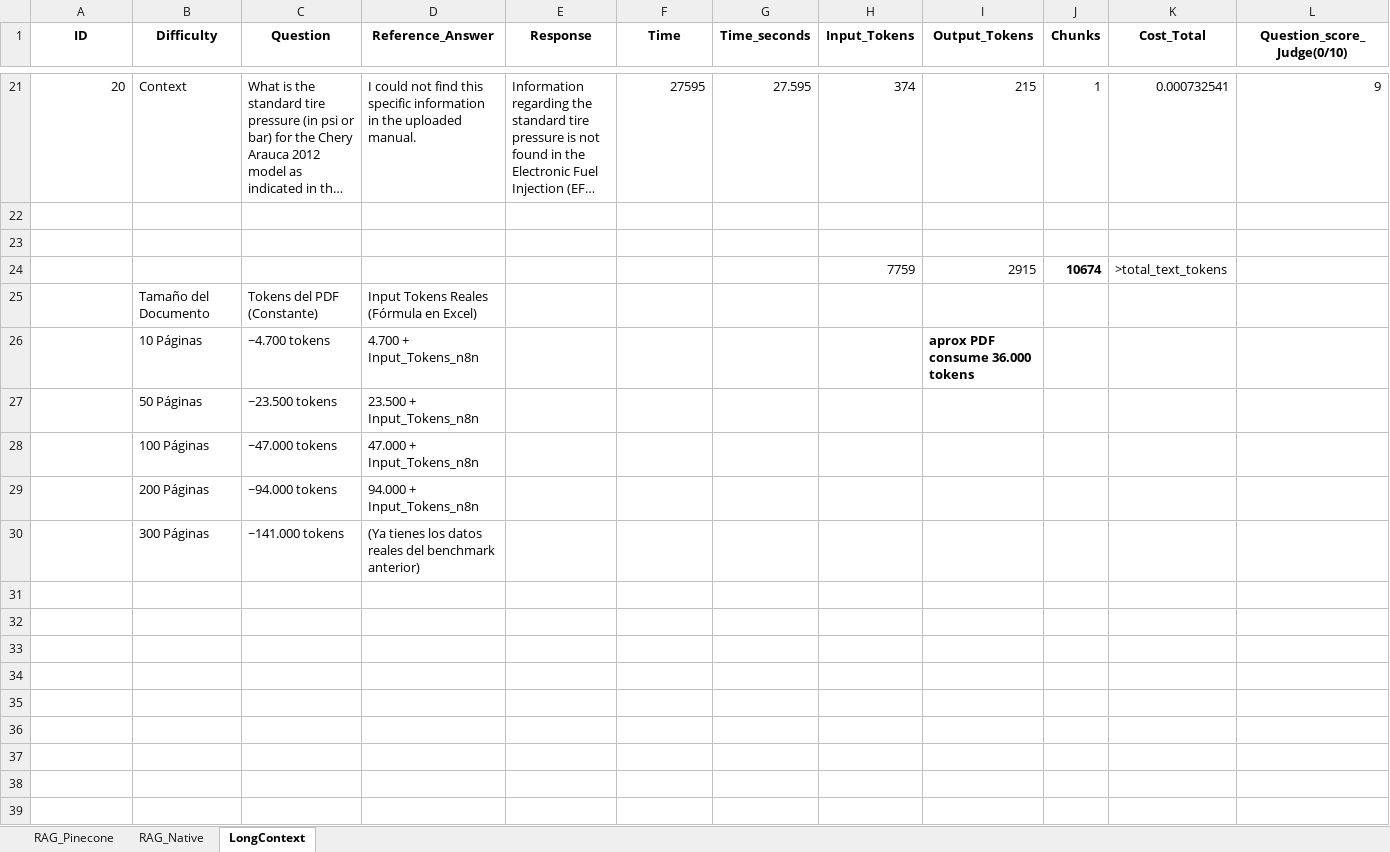
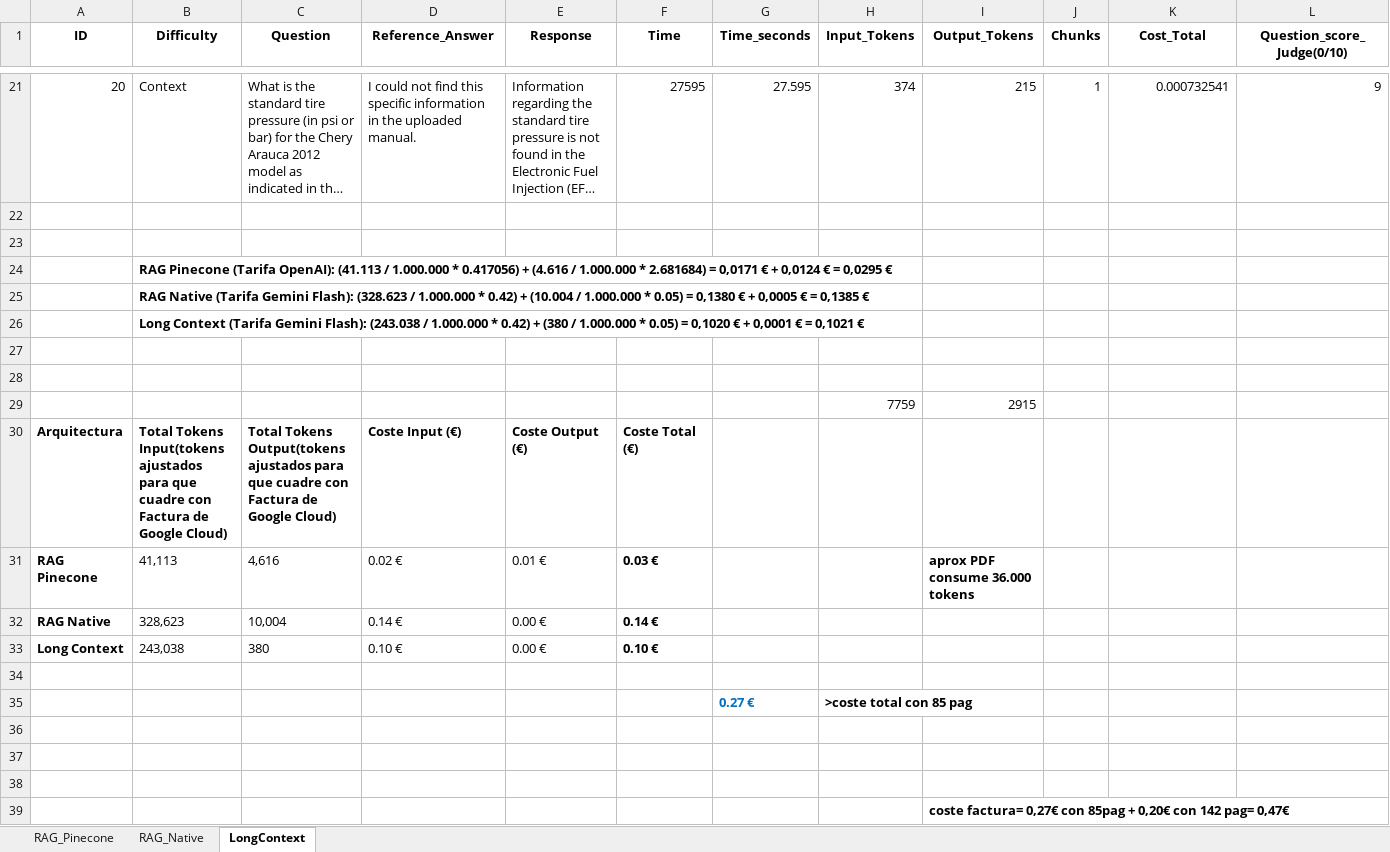
Before and after one commit to SerbFlorian/TFG_benchmark, an Excel workbook: DataSet_85pag.xlsx, sheet LongContext, drawn as a sheet; only a part is shown, gaps mark what is left out; long unchanged cells end in …; values as stored, in another font and other column widths than the file's, no borders; charts and pictures not drawn; removed rows and columns are numbered as before the commit, all else as after; rows hold the shown columns only; the diff names each change by its address in the sheet, - before the commit and + after, or states it on an @@ line.

Commit message:
Datos actualizados de costes de gráficas de 85 y 142 pág. Hoy me llegó la factura de Google Cloud y he ajustado el consumo de tokens de input/output para que cuadren con la factura recibida por Google Cloud, ya que mi benchmark calcula los tokens aproximados, ya que el sistema no los devuelve. Excel actualizado con los cálculos, para obtener el resultado exacto de la factura de Google Cloud.

```diff
--- a/DataSet_85pag.xlsx (sheet LongContext)
+++ b/DataSet_85pag.xlsx (sheet LongContext)
-row 24:  |  |  |  |  |  |  | 7759 | 2915 | 10674 | >total_text_tokens
+row 24:  | RAG Pinecone (Tarifa OpenAI): (41.113 / 1.000.000 * 0.417056) + (4.616 / 1.000.000 * 2.681684) = 0,0171 € + 0,0124 € = 0,0295 €
+row 25:  | RAG Native (Tarifa Gemini Flash): (328.623 / 1.000.000 * 0.42) + (10.004 / 1.000.000 * 0.05) = 0,1380 € + 0,0005 € = 0,1385 €
+row 26:  | Long Context (Tarifa Gemini Flash): (243.038 / 1.000.000 * 0.42) + (380 / 1.000.000 * 0.05) = 0,1020 € + 0,0001 € = 0,1021 €
-row 27:  | Tamaño del Documento | Tokens del PDF (Constante) | Input Tokens Reales (Fórmula en Excel)
+row 27: (empty)
-row 28:  | 10 Páginas | ~4.700 tokens | 4.700 + Input_Tokens_n8n |  |  |  |  | aprox PDF consume 36.000 tokens
+row 28: (empty)
+row 29:  |  |  |  |  |  |  | 7759 | 2915
+row 30: Arquitectura | Total Tokens Input(tokens ajustados para que cuadre con Factura de Google Cloud) | Total Tokens Output(tokens ajustados para que cuadre con Factura de Google Cloud) | Coste Input (€) | Coste Output (€) | Coste Total (€)
+row 31: RAG Pinecone | 41,113 | 4,616 | 0.02 € | 0.01 € | 0.03 € |  |  | aprox PDF consume 36.000 tokens
+row 32: RAG Native | 328,623 | 10,004 | 0.14 € | 0.00 € | 0.14 €
+row 33: Long Context | 243,038 | 380 | 0.10 € | 0.00 € | 0.10 €
-row 34:  | 50 Páginas | ~23.500 tokens | 23.500 + Input_Tokens_n8n
+row 34: (empty)
+row 35:  |  |  |  |  |  | 0.27 € | >coste total con 85 pag
-row 36:  | 100 Páginas | ~47.000 tokens | 47.000 + Input_Tokens_n8n
+row 36: (empty)
-row 37:  | 200 Páginas | ~94.000 tokens | 94.000 + Input_Tokens_n8n
+row 37: (empty)
-row 38:  | 300 Páginas | ~141.000 tokens | (Ya tienes los datos reales del benchmark anterior)
+row 38: (empty)
+row 39:  |  |  |  |  |  |  |  | coste factura= 0,27€ con 85pag + 0,20€ con 142 pag= 0,47€
```
Also changed, not shown: sheet RAG_Native, sheet RAG_Pinecone, charts or pictures, DataSet_142pag.xlsx, 9 other files.
